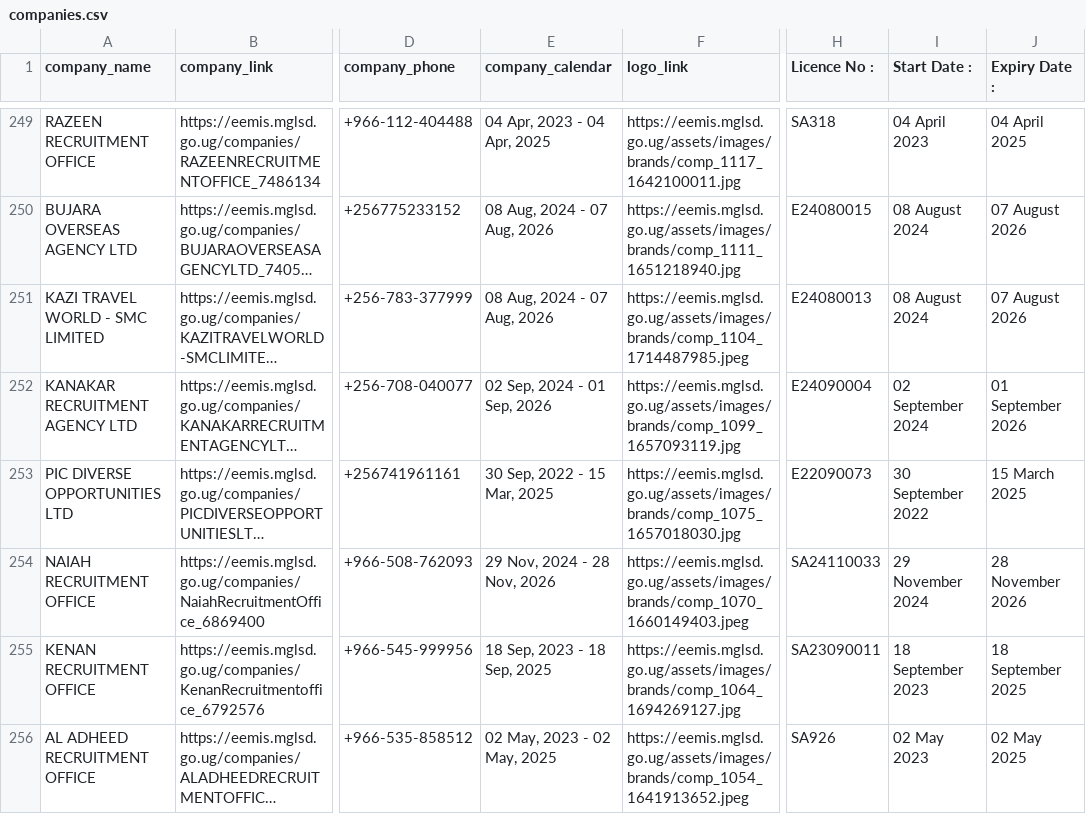
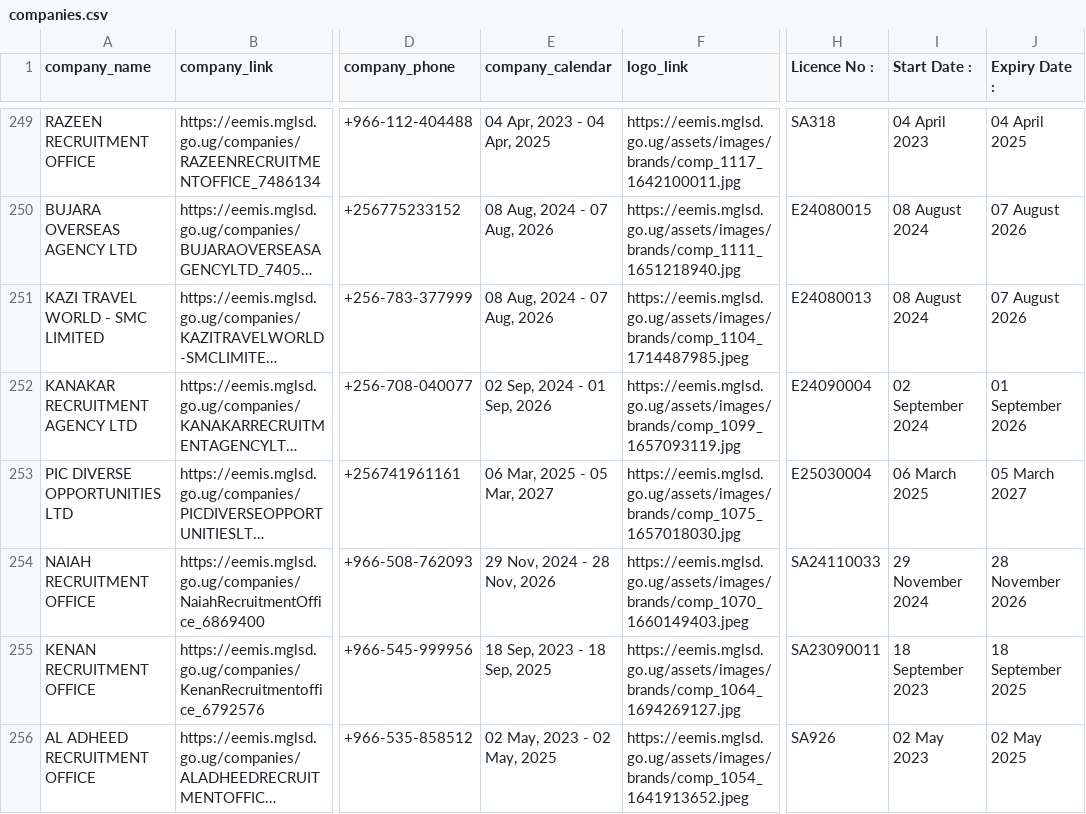
Before and after one commit to annikamcginnis/uganda-migrant-jobs-middleeast, a CSV file: companies.csv, drawn as a sheet; only a part is shown, gaps mark what is left out; long unchanged cells end in …; the diff covers the shown part only; the diff names each change by its address in the sheet, - before the commit and + after, or states it on an @@ line.

```diff
--- a/companies.csv
+++ b/companies.csv
-E253 (company_calendar): 30 Sep, 2022 - 15 Mar, 2025
+E253 (company_calendar): 06 Mar, 2025 - 05 Mar, 2027
-H253 (Licence No :): E22090073
+H253 (Licence No :): E25030004
-I253 (Start Date :): 30 September 2022
+I253 (Start Date :): 06 March 2025
-J253 (Expiry Date :): 15 March 2025
+J253 (Expiry Date :): 05 March 2027
```
Also changed, not shown: 2 added rows and 4 edited cells elsewhere in this file, cleaned_cleaned_data_eemis.csv, cleaned_data_eemis.csv, 6 other files.
